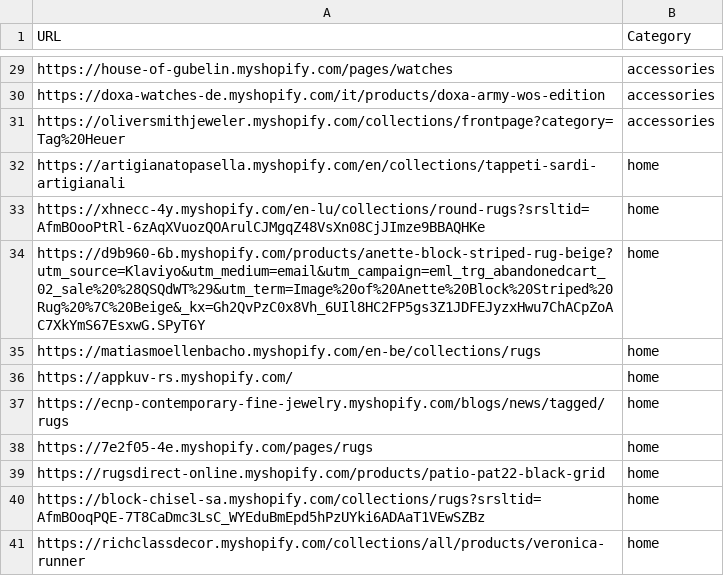
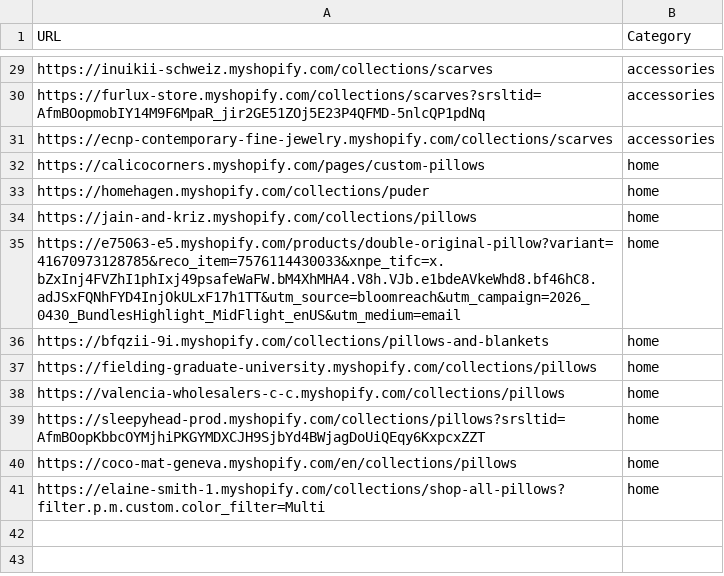
Before and after one commit to LOOKALIKE-AI/Leads, a CSV file: brands.csv, drawn as a sheet; only a part is shown, gaps mark what is left out; the diff covers the shown part only; the diff names each change by its address in the sheet, - before the commit and + after, or states it on an @@ line.

```diff
--- a/brands.csv
+++ b/brands.csv
-A29 (URL): https://house-of-gubelin.myshopify.com/pages/watches
+A29 (URL): https://inuikii-schweiz.myshopify.com/collections/scarves
-A30 (URL): https://doxa-watches-de.myshopify.com/it/products/doxa-army-wos-edition
+A30 (URL): https://furlux-store.myshopify.com/collections/scarves?srsltid=AfmBOopmobIY14M9F6MpaR_jir2GE51ZOj5E23P4QFMD-5nlcQP1pdNq
-A31 (URL): https://oliversmithjeweler.myshopify.com/collections/frontpage?category=Tag%20Heuer
+A31 (URL): https://ecnp-contemporary-fine-jewelry.myshopify.com/collections/scarves
-A32 (URL): https://artigianatopasella.myshopify.com/en/collections/tappeti-sardi-artigianali
+A32 (URL): https://calicocorners.myshopify.com/pages/custom-pillows
-A33 (URL): https://xhnecc-4y.myshopify.com/en-lu/collections/round-rugs?srsltid=AfmBOooPtRl-6zAqXVuozQOArulCJMgqZ48VsXn08CjJImze9BBAQHKe
+A33 (URL): https://homehagen.myshopify.com/collections/puder
-A34 (URL): https://d9b960-6b.myshopify.com/products/anette-block-striped-rug-beige?utm_source=Klaviyo&utm_medium=email&utm_campaign=eml_trg_abandonedcart_02_sale%20%28QSQdWT%29&utm_term=Image%20of%20Anette%20Block%20Striped%20Rug%20%7C%20Beige&_kx=Gh2QvPzC0x8Vh_6UIl8HC2FP5gs3Z1JDFEJyzxHwu7ChACpZoAC7XkYmS67EsxwG.SPyT6Y
+A34 (URL): https://jain-and-kriz.myshopify.com/collections/pillows
-A35 (URL): https://matiasmoellenbacho.myshopify.com/en-be/collections/rugs
+A35 (URL): https://e75063-e5.myshopify.com/products/double-original-pillow?variant=41670973128785&reco_item=7576114430033&xnpe_tifc=x.bZxInj4FVZhI1phIxj49psafeWaFW.bM4XhMHA4.V8h.VJb.e1bdeAVkeWhd8.bf46hC8.adJSxFQNhFYD4InjOkULxF17h1TT&utm_source=bloomreach&utm_campaign=2026_0430_BundlesHighlight_MidFlight_enUS&utm_medium=email
-A36 (URL): https://appkuv-rs.myshopify.com/
+A36 (URL): https://bfqzii-9i.myshopify.com/collections/pillows-and-blankets
-A37 (URL): https://ecnp-contemporary-fine-jewelry.myshopify.com/blogs/news/tagged/rugs
+A37 (URL): https://fielding-graduate-university.myshopify.com/collections/pillows
-A38 (URL): https://7e2f05-4e.myshopify.com/pages/rugs
+A38 (URL): https://valencia-wholesalers-c-c.myshopify.com/collections/pillows
-A39 (URL): https://rugsdirect-online.myshopify.com/products/patio-pat22-black-grid
+A39 (URL): https://sleepyhead-prod.myshopify.com/collections/pillows?srsltid=AfmBOopKbbcOYMjhiPKGYMDXCJH9SjbYd4BWjagDoUiQEqy6KxpcxZZT
-A40 (URL): https://block-chisel-sa.myshopify.com/collections/rugs?srsltid=AfmBOoqPQE-7T8CaDmc3LsC_WYEduBmEpd5hPzUYki6ADAaT1VEwSZBz
+A40 (URL): https://coco-mat-geneva.myshopify.com/en/collections/pillows
-A41 (URL): https://richclassdecor.myshopify.com/collections/all/products/veronica-runner
+A41 (URL): https://elaine-smith-1.myshopify.com/collections/shop-all-pillows?filter.p.m.custom.color_filter=Multi
```
Also changed, not shown: 27 edited cells elsewhere in this file, leads.csv.
